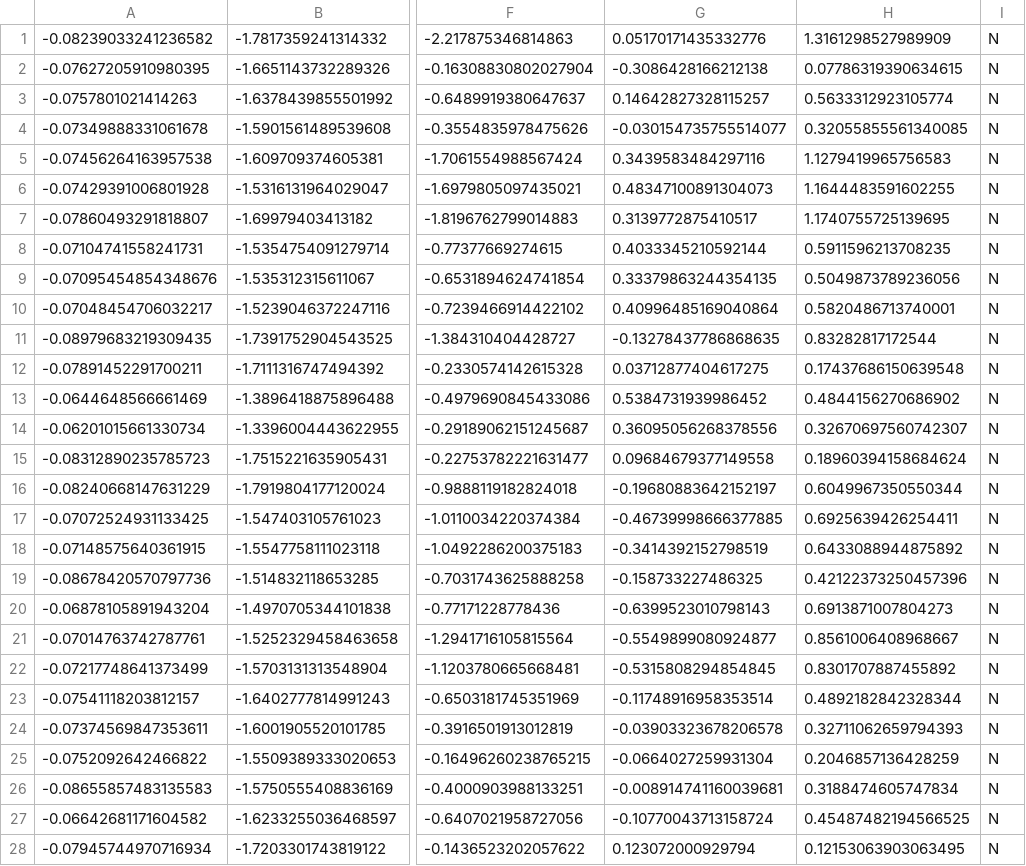
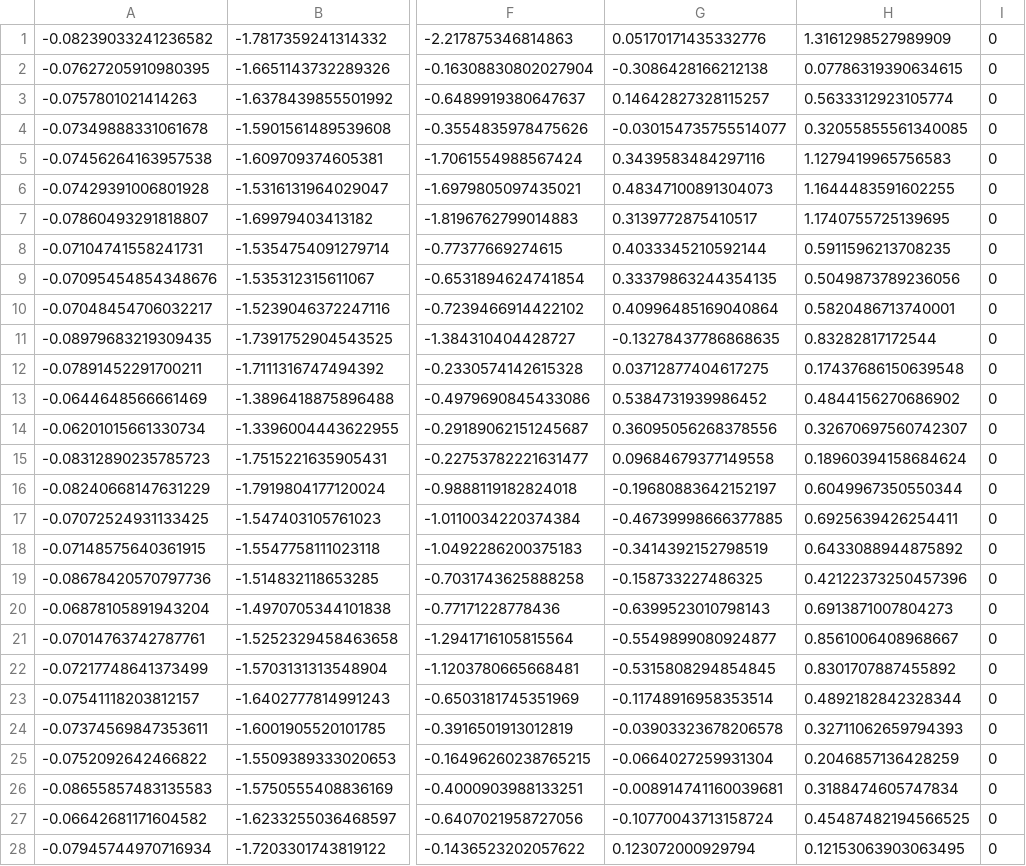
Before and after one commit to theisub/Keratoconus, a CSV file: Kerato.csv, drawn as a sheet; only a part is shown, gaps mark what is left out; the diff covers the shown part only; the diff names each change by its address in the sheet, - before the commit and + after, or states it on an @@ line.

```diff
--- a/Kerato.csv
+++ b/Kerato.csv
-I1:I28: N
+I1:I28: 0
```
Also changed, not shown: 73 edited cells elsewhere in this file, 6 other files.
